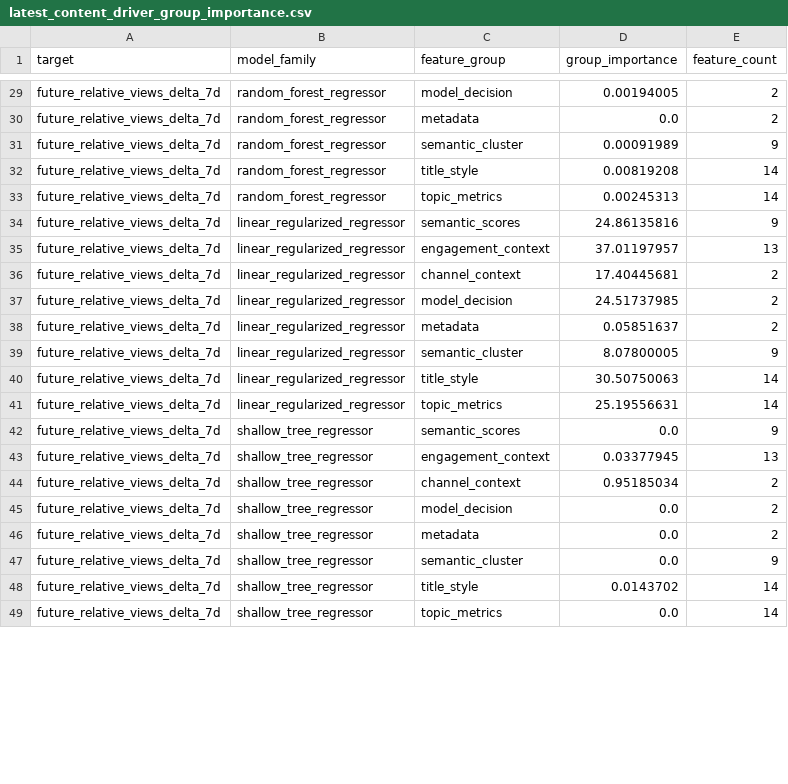
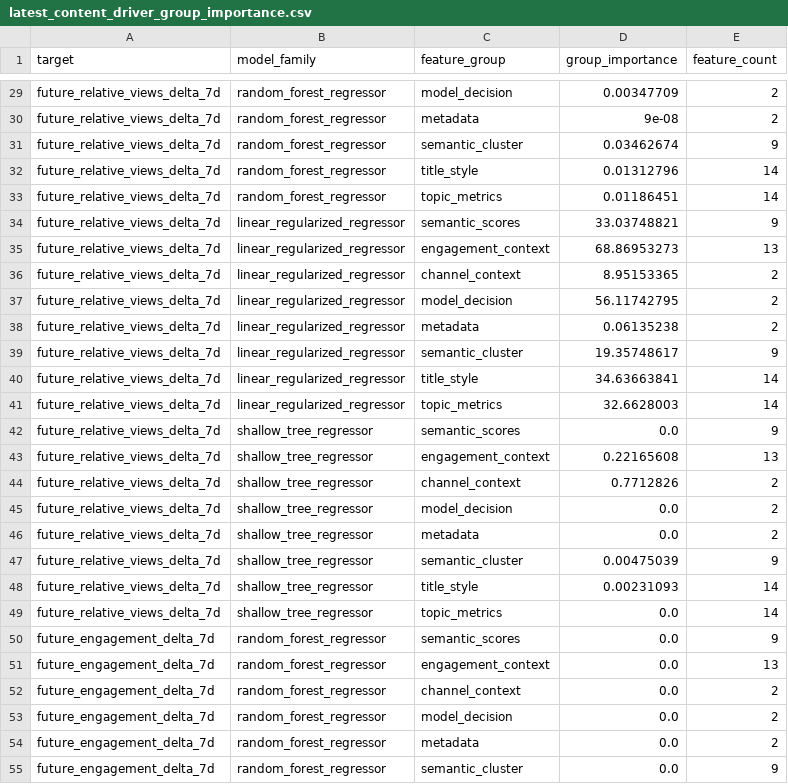
Before and after one commit to jcval94/ytb_history, a CSV file: data/model_reports/latest_content_driver_group_importance.csv, drawn as a sheet; only a part is shown, gaps mark what is left out; the diff covers the shown part only; the diff names each change by its address in the sheet, - before the commit and + after, or states it on an @@ line.

```diff
--- a/data/model_reports/latest_content_driver_group_importance.csv
+++ b/data/model_reports/latest_content_driver_group_importance.csv
-D29 (group_importance): 0.00194005
+D29 (group_importance): 0.00347709
-D30 (group_importance): 0.0
+D30 (group_importance): 9e-08
-D31 (group_importance): 0.00091989
+D31 (group_importance): 0.03462674
-D32 (group_importance): 0.00819208
+D32 (group_importance): 0.01312796
-D33 (group_importance): 0.00245313
+D33 (group_importance): 0.01186451
-D34 (group_importance): 24.86135816
+D34 (group_importance): 33.03748821
-D35 (group_importance): 37.01197957
+D35 (group_importance): 68.86953273
-D36 (group_importance): 17.40445681
+D36 (group_importance): 8.95153365
-D37 (group_importance): 24.51737985
+D37 (group_importance): 56.11742795
-D38 (group_importance): 0.05851637
+D38 (group_importance): 0.06135238
-D39 (group_importance): 8.07800005
+D39 (group_importance): 19.35748617
-D40 (group_importance): 30.50750063
+D40 (group_importance): 34.63663841
-D41 (group_importance): 25.19556631
+D41 (group_importance): 32.6628003
-D43 (group_importance): 0.03377945
+D43 (group_importance): 0.22165608
-D44 (group_importance): 0.95185034
+D44 (group_importance): 0.7712826
-D47 (group_importance): 0.0
+D47 (group_importance): 0.00475039
-D48 (group_importance): 0.0143702
+D48 (group_importance): 0.00231093
+row 50: future_engagement_delta_7d | random_forest_regressor | semantic_scores | 0.0 | 9
+row 51: future_engagement_delta_7d | random_forest_regressor | engagement_context | 0.0 | 13
+row 52: future_engagement_delta_7d | random_forest_regressor | channel_context | 0.0 | 2
+row 53: future_engagement_delta_7d | random_forest_regressor | model_decision | 0.0 | 2
+row 54: future_engagement_delta_7d | random_forest_regressor | metadata | 0.0 | 2
+row 55: future_engagement_delta_7d | random_forest_regressor | semantic_cluster | 0.0 | 9
```
Also changed, not shown: 18 added rows and 41 edited cells elsewhere in this file, data/model_reports/latest_content_driver_leaderboard.csv, data/model_reports/latest_feature_direction.csv, 16 other files.
